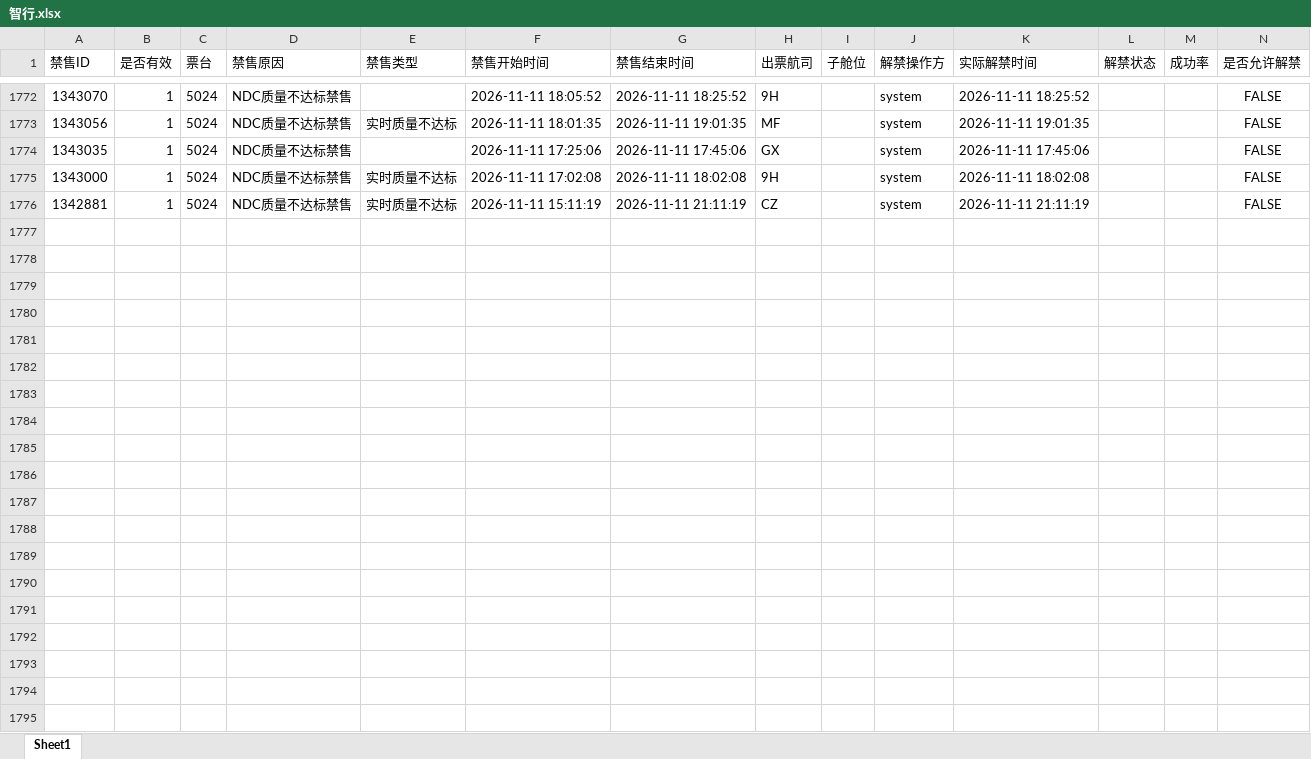
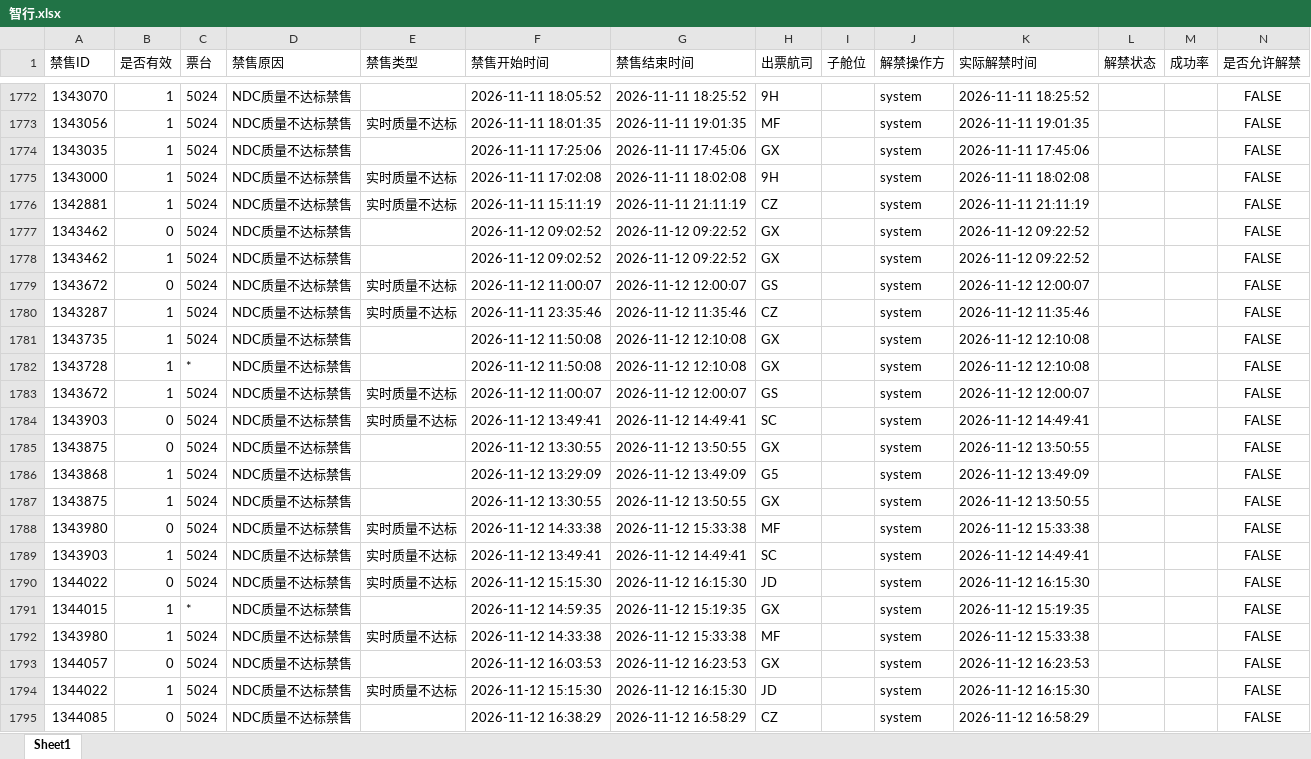
Before and after one commit to LUOcheng487/-, an Excel workbook: data/智行.xlsx, sheet Sheet1, drawn as a sheet; only a part is shown, gaps mark what is left out; values as stored, in another font and other column widths than the file's, no borders; the diff covers the shown part only; the diff names each change by its address in the sheet, - before the commit and + after, or states it on an @@ line.

```diff
--- a/data/智行.xlsx (sheet Sheet1)
+++ b/data/智行.xlsx (sheet Sheet1)
+row 1777: 1343462 | 0 | 5024 | NDC质量不达标禁售 |  | 2026-11-12 09:02:52 | 2026-11-12 09:22:52 | GX |  | system | 2026-11-12 09:22:52 |  |  | FALSE
+row 1778: 1343462 | 1 | 5024 | NDC质量不达标禁售 |  | 2026-11-12 09:02:52 | 2026-11-12 09:22:52 | GX |  | system | 2026-11-12 09:22:52 |  |  | FALSE
+row 1779: 1343672 | 0 | 5024 | NDC质量不达标禁售 | 实时质量不达标 | 2026-11-12 11:00:07 | 2026-11-12 12:00:07 | GS |  | system | 2026-11-12 12:00:07 |  |  | FALSE
+row 1780: 1343287 | 1 | 5024 | NDC质量不达标禁售 | 实时质量不达标 | 2026-11-11 23:35:46 | 2026-11-12 11:35:46 | CZ |  | system | 2026-11-12 11:35:46 |  |  | FALSE
+row 1781: 1343735 | 1 | 5024 | NDC质量不达标禁售 |  | 2026-11-12 11:50:08 | 2026-11-12 12:10:08 | GX |  | system | 2026-11-12 12:10:08 |  |  | FALSE
+row 1782: 1343728 | 1 | * | NDC质量不达标禁售 |  | 2026-11-12 11:50:08 | 2026-11-12 12:10:08 | GX |  | system | 2026-11-12 12:10:08 |  |  | FALSE
+row 1783: 1343672 | 1 | 5024 | NDC质量不达标禁售 | 实时质量不达标 | 2026-11-12 11:00:07 | 2026-11-12 12:00:07 | GS |  | system | 2026-11-12 12:00:07 |  |  | FALSE
+row 1784: 1343903 | 0 | 5024 | NDC质量不达标禁售 | 实时质量不达标 | 2026-11-12 13:49:41 | 2026-11-12 14:49:41 | SC |  | system | 2026-11-12 14:49:41 |  |  | FALSE
+row 1785: 1343875 | 0 | 5024 | NDC质量不达标禁售 |  | 2026-11-12 13:30:55 | 2026-11-12 13:50:55 | GX |  | system | 2026-11-12 13:50:55 |  |  | FALSE
+row 1786: 1343868 | 1 | 5024 | NDC质量不达标禁售 |  | 2026-11-12 13:29:09 | 2026-11-12 13:49:09 | G5 |  | system | 2026-11-12 13:49:09 |  |  | FALSE
+row 1787: 1343875 | 1 | 5024 | NDC质量不达标禁售 |  | 2026-11-12 13:30:55 | 2026-11-12 13:50:55 | GX |  | system | 2026-11-12 13:50:55 |  |  | FALSE
+row 1788: 1343980 | 0 | 5024 | NDC质量不达标禁售 | 实时质量不达标 | 2026-11-12 14:33:38 | 2026-11-12 15:33:38 | MF |  | system | 2026-11-12 15:33:38 |  |  | FALSE
+row 1789: 1343903 | 1 | 5024 | NDC质量不达标禁售 | 实时质量不达标 | 2026-11-12 13:49:41 | 2026-11-12 14:49:41 | SC |  | system | 2026-11-12 14:49:41 |  |  | FALSE
+row 1790: 1344022 | 0 | 5024 | NDC质量不达标禁售 | 实时质量不达标 | 2026-11-12 15:15:30 | 2026-11-12 16:15:30 | JD |  | system | 2026-11-12 16:15:30 |  |  | FALSE
+row 1791: 1344015 | 1 | * | NDC质量不达标禁售 |  | 2026-11-12 14:59:35 | 2026-11-12 15:19:35 | GX |  | system | 2026-11-12 15:19:35 |  |  | FALSE
+row 1792: 1343980 | 1 | 5024 | NDC质量不达标禁售 | 实时质量不达标 | 2026-11-12 14:33:38 | 2026-11-12 15:33:38 | MF |  | system | 2026-11-12 15:33:38 |  |  | FALSE
+row 1793: 1344057 | 0 | 5024 | NDC质量不达标禁售 |  | 2026-11-12 16:03:53 | 2026-11-12 16:23:53 | GX |  | system | 2026-11-12 16:23:53 |  |  | FALSE
+row 1794: 1344022 | 1 | 5024 | NDC质量不达标禁售 | 实时质量不达标 | 2026-11-12 15:15:30 | 2026-11-12 16:15:30 | JD |  | system | 2026-11-12 16:15:30 |  |  | FALSE
+row 1795: 1344085 | 0 | 5024 | NDC质量不达标禁售 |  | 2026-11-12 16:38:29 | 2026-11-12 16:58:29 | CZ |  | system | 2026-11-12 16:58:29 |  |  | FALSE
```
Also changed, not shown: 48 added rows elsewhere in this sheet, data/去哪儿ttr.xlsx, data/去哪儿xss.xlsx, 3 other files.
